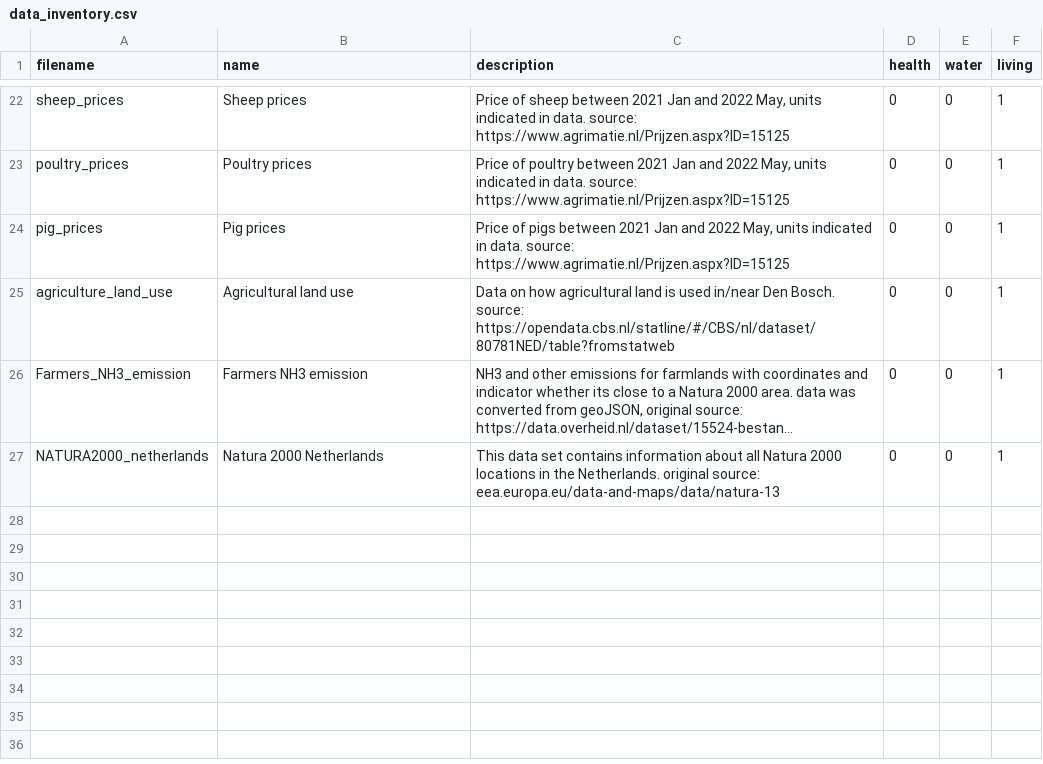
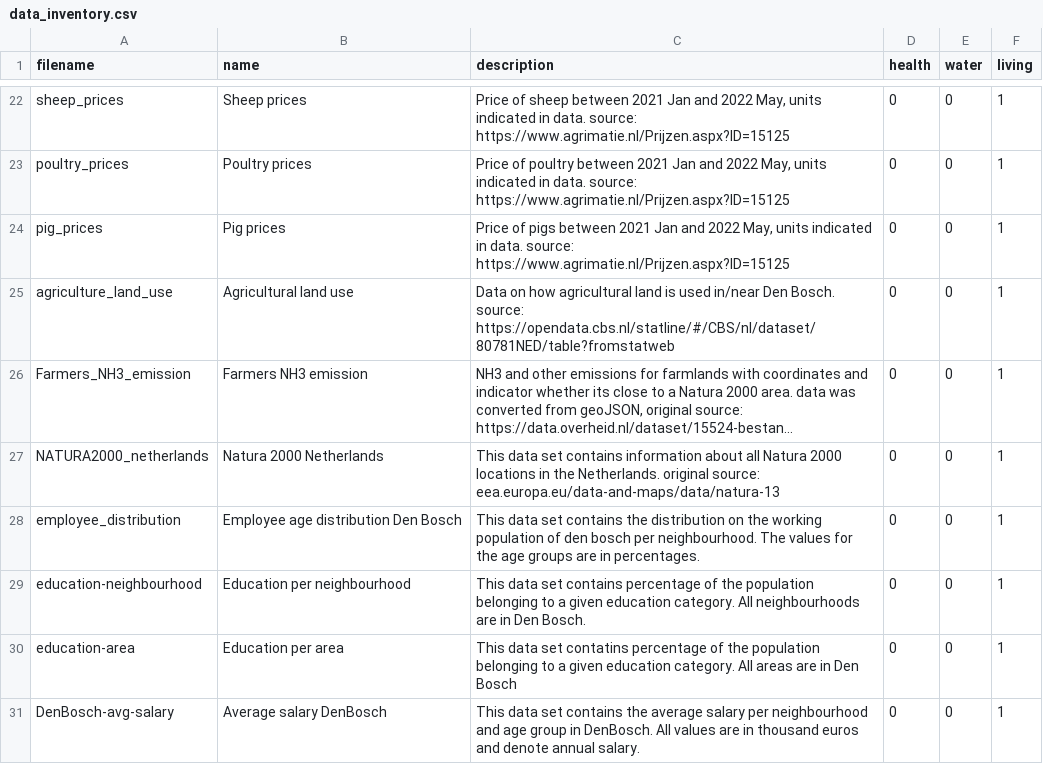
Before and after one commit to lzolyomi/Healthy-Data, a CSV file: src/data_inventory.csv, drawn as a sheet; only a part is shown, gaps mark what is left out; long unchanged cells end in …; the diff names each change by its address in the sheet, - before the commit and + after, or states it on an @@ line.

Commit message:
added data sets for municipality challenge

```diff
--- a/src/data_inventory.csv
+++ b/src/data_inventory.csv
+row 28: employee_distribution | Employee age distribution Den Bosch | This data set contains the distribution on the working population of den bosch per neighbourhood. The values for the age groups are in percentages. | 0 | 0 | 1
+row 29: education-neighbourhood | Education per neighbourhood | This data set contains percentage of the population belonging to a given education category. All neighbourhoods are in Den Bosch. | 0 | 0 | 1
+row 30: education-area | Education per area | This data set contatins percentage of the population belonging to a given education category. All areas are in Den Bosch | 0 | 0 | 1
+row 31: DenBosch-avg-salary | Average salary DenBosch | This data set contains the average salary per neighbourhood and age group in DenBosch. All values are in thousand euros and denote annual salary. | 0 | 0 | 1
```
Also changed, not shown: 4 other files.
